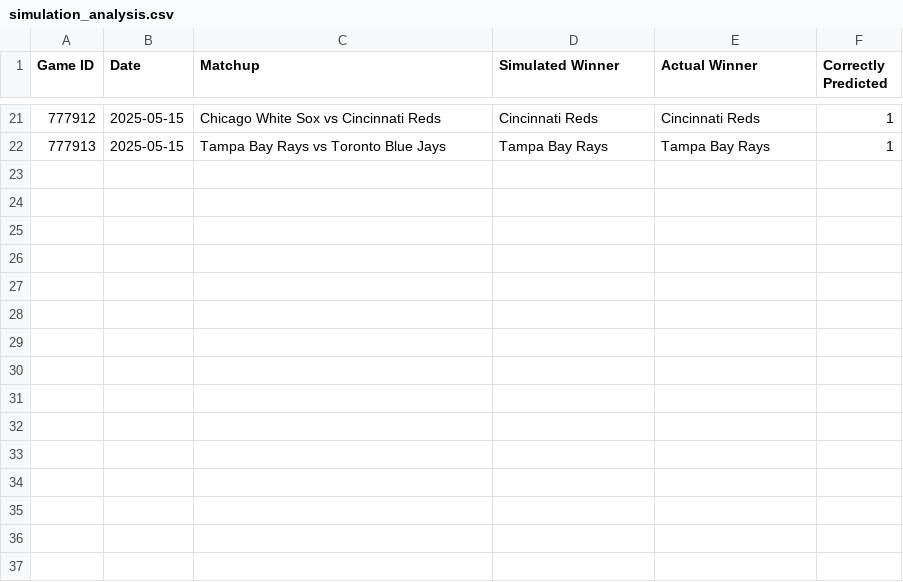
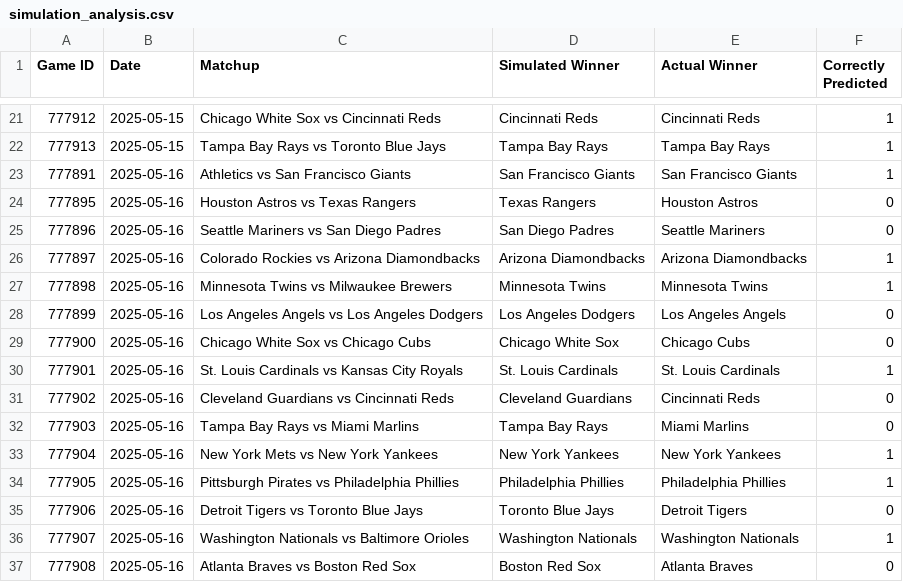
Before and after one commit to jbhemm10/MLB_game_sim, a CSV file: simulation_analysis.csv, drawn as a sheet; only a part is shown, gaps mark what is left out.

```diff
--- a/simulation_analysis.csv
+++ b/simulation_analysis.csv
@@ -22 +22,16 @@ Game ID,Date,Matchup,Simulated Winner,Actual Winner,Correctly Predicted
 777913,2025-05-15,Tampa Bay Rays vs Toronto Blue Jays,Tampa Bay Rays,Tampa Bay Rays,1
+777891,2025-05-16,Athletics vs San Francisco Giants,San Francisco Giants,San Francisco Giants,1
+777895,2025-05-16,Houston Astros vs Texas Rangers,Texas Rangers,Houston Astros,0
+777896,2025-05-16,Seattle Mariners vs San Diego Padres,San Diego Padres,Seattle Mariners,0
+777897,2025-05-16,Colorado Rockies vs Arizona Diamondbacks,Arizona Diamondbacks,Arizona Diamondbacks,1
+777898,2025-05-16,Minnesota Twins vs Milwaukee Brewers,Minnesota Twins,Minnesota Twins,1
+777899,2025-05-16,Los Angeles Angels vs Los Angeles Dodgers,Los Angeles Dodgers,Los Angeles Angels,0
+777900,2025-05-16,Chicago White Sox vs Chicago Cubs,Chicago White Sox,Chicago Cubs,0
+777901,2025-05-16,St. Louis Cardinals vs Kansas City Royals,St. Louis Cardinals,St. Louis Cardinals,1
+777902,2025-05-16,Cleveland Guardians vs Cincinnati Reds,Cleveland Guardians,Cincinnati Reds,0
+777903,2025-05-16,Tampa Bay Rays vs Miami Marlins,Tampa Bay Rays,Miami Marlins,0
+777904,2025-05-16,New York Mets vs New York Yankees,New York Yankees,New York Yankees,1
+777905,2025-05-16,Pittsburgh Pirates vs Philadelphia Phillies,Philadelphia Phillies,Philadelphia Phillies,1
+777906,2025-05-16,Detroit Tigers vs Toronto Blue Jays,Toronto Blue Jays,Detroit Tigers,0
+777907,2025-05-16,Washington Nationals vs Baltimore Orioles,Washington Nationals,Washington Nationals,1
+777908,2025-05-16,Atlanta Braves vs Boston Red Sox,Boston Red Sox,Atlanta Braves,0
```
Also changed, not shown: player_data/2025_hitters_data.csv, player_data/2025_pitchers_data.csv, 4 other files.
